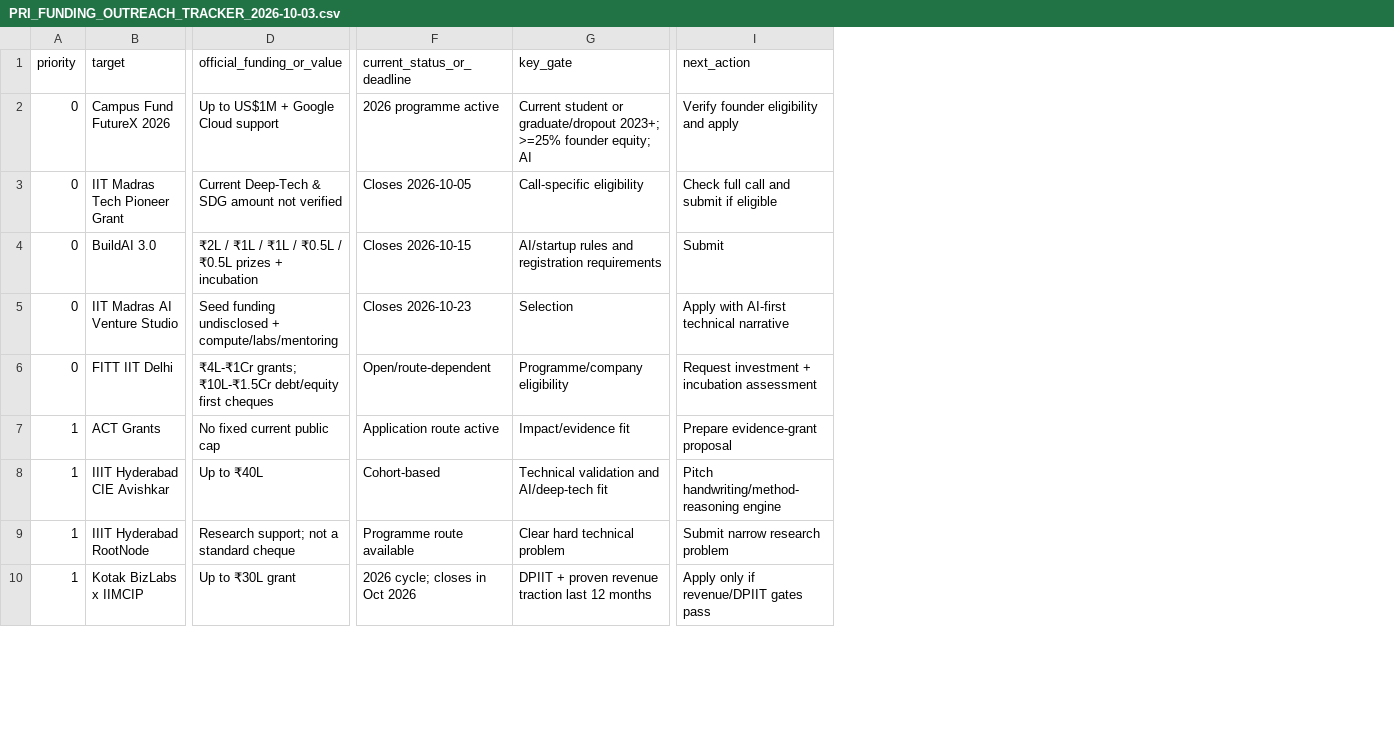
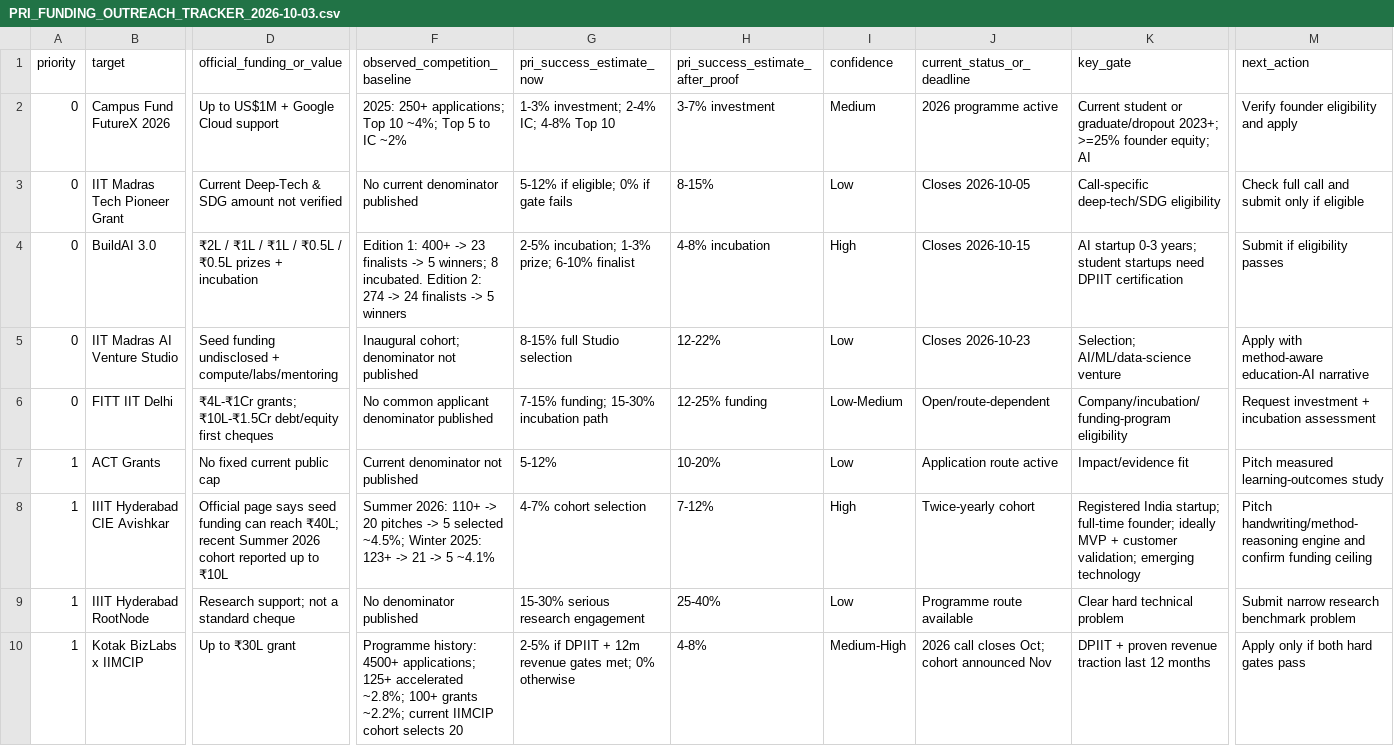
Before and after one commit to Priysharan19/Final-Pri-learning, a CSV file: docs/fundraising/PRI_FUNDING_OUTREACH_TRACKER_2026-10-03.csv, drawn as a sheet; only a part is shown, gaps mark what is left out; addresses are those after the commit; the diff covers the shown part only; the diff names each change by its address in the sheet, - before the commit and + after, or states it on an @@ line.

Commit message:
docs: add competition-adjusted success estimates to funding tracker

```diff
--- a/docs/fundraising/PRI_FUNDING_OUTREACH_TRACKER_2026-10-03.csv
+++ b/docs/fundraising/PRI_FUNDING_OUTREACH_TRACKER_2026-10-03.csv
+column F (observed_competition_baseline), rows 2-10: 2025: 250+ applications; Top 10 ~4%; Top 5 to IC ~2% | No current denominator published | Edition 1: 400+ -> 23 finalists -> 5 winners; 8 incubated. Edition 2: 274 -> 24 finalists -> 5 winners | Inaugural cohort; denominator not published | No common applicant denominator published | Current denominator not published | Summer 2026: 110+ -> 20 pitches -> 5 selected ~4.5%; Winter 2025: 123+ -> 21 -> 5 ~4.1% | No denominator published | Programme history: 4500+ applications; 125+ accelerated ~2.8%; 100+ grants ~2.2%; current IIMCIP cohort selects 20
+column G (pri_success_estimate_now), rows 2-10: 1-3% investment; 2-4% IC; 4-8% Top 10 | 5-12% if eligible; 0% if gate fails | 2-5% incubation; 1-3% prize; 6-10% finalist | 8-15% full Studio selection | 7-15% funding; 15-30% incubation path | 5-12% | 4-7% cohort selection | 15-30% serious research engagement | 2-5% if DPIIT + 12m revenue gates met; 0% otherwise
+column H (pri_success_estimate_after_proof), rows 2-10: 3-7% investment | 8-15% | 4-8% incubation | 12-22% | 12-25% funding | 10-20% | 7-12% | 25-40% | 4-8%
+column I (confidence), rows 2-10: Medium | Low | High | Low | Low-Medium | Low | High | Low | Medium-High
-K3 (key_gate): Call-specific eligibility
+K3 (key_gate): Call-specific deep-tech/SDG eligibility
-M3 (next_action): Check full call and submit if eligible
+M3 (next_action): Check full call and submit only if eligible
-K4 (key_gate): AI/startup rules and registration requirements
+K4 (key_gate): AI startup 0-3 years; student startups need DPIIT certification
-M4 (next_action): Submit
+M4 (next_action): Submit if eligibility passes
-K5 (key_gate): Selection
+K5 (key_gate): Selection; AI/ML/data-science venture
-M5 (next_action): Apply with AI-first technical narrative
+M5 (next_action): Apply with method-aware education-AI narrative
-K6 (key_gate): Programme/company eligibility
+K6 (key_gate): Company/incubation/funding-program eligibility
-M7 (next_action): Prepare evidence-grant proposal
+M7 (next_action): Pitch measured learning-outcomes study
-D8 (official_funding_or_value): Up to ₹40L
+D8 (official_funding_or_value): Official page says seed funding can reach ₹40L; recent Summer 2026 cohort reported up to ₹10L
-J8 (current_status_or_deadline): Cohort-based
+J8 (current_status_or_deadline): Twice-yearly cohort
-K8 (key_gate): Technical validation and AI/deep-tech fit
+K8 (key_gate): Registered India startup; full-time founder; ideally MVP + customer validation; emerging technology
-M8 (next_action): …handwriting/method-reasoning engine
+M8 (next_action): …handwriting/method-reasoning engine and confirm funding ceiling
-M9 (next_action): Submit narrow research problem
+M9 (next_action): Submit narrow research benchmark problem
-J10 (current_status_or_deadline): 2026 cycle; closes in Oct 2026
+J10 (current_status_or_deadline): 2026 call closes Oct; cohort announced Nov
-M10 (next_action): Apply only if revenue/DPIIT gates pass
+M10 (next_action): Apply only if both hard gates pass
```
Also changed, not shown: 24 edited cells elsewhere in this file.
